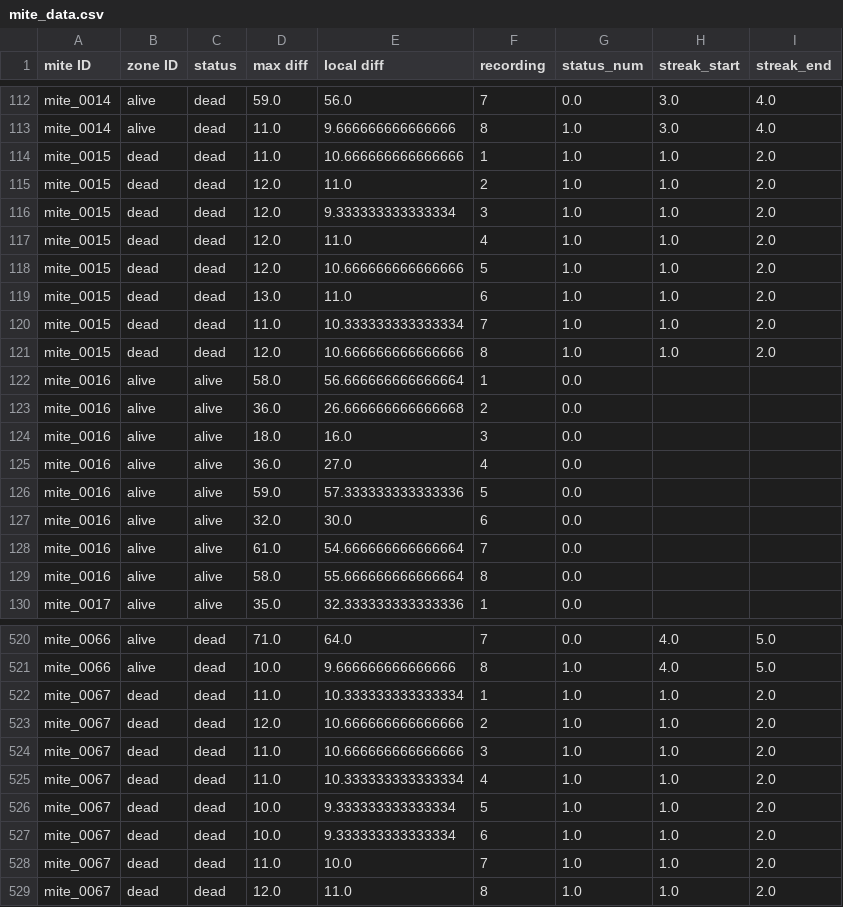
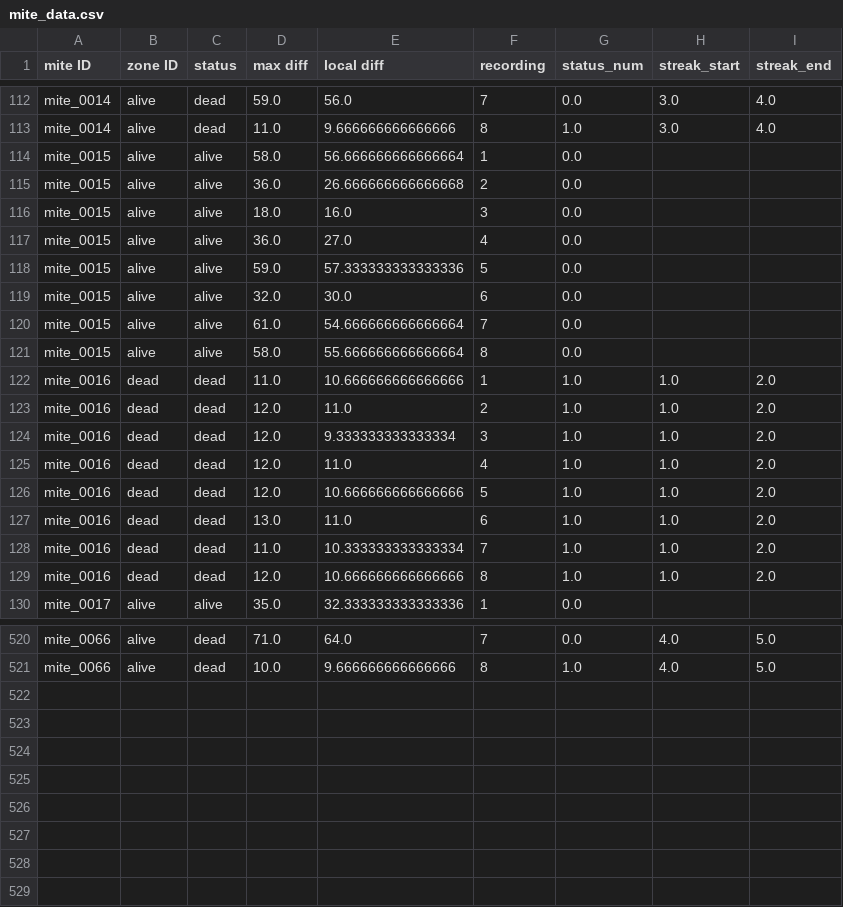
Before and after one commit to Mateo-Schaerer-Gonzalez/Agroscope_Varoa_detector, a CSV file: mite_data.csv, drawn as a sheet; only a part is shown, gaps mark what is left out; the diff covers the shown part only.

```diff
--- a/mite_data.csv
+++ b/mite_data.csv
@@ -113,18 +113,18 @@ mite_0014,alive,dead,59.0,56.0,7,0.0,3.0,4.0
 mite_0014,alive,dead,11.0,9.666666666666666,8,1.0,3.0,4.0
-mite_0015,dead,dead,11.0,10.666666666666666,1,1.0,1.0,2.0
-mite_0015,dead,dead,12.0,11.0,2,1.0,1.0,2.0
-mite_0015,dead,dead,12.0,9.333333333333334,3,1.0,1.0,2.0
-mite_0015,dead,dead,12.0,11.0,4,1.0,1.0,2.0
-mite_0015,dead,dead,12.0,10.666666666666666,5,1.0,1.0,2.0
-mite_0015,dead,dead,13.0,11.0,6,1.0,1.0,2.0
-mite_0015,dead,dead,11.0,10.333333333333334,7,1.0,1.0,2.0
-mite_0015,dead,dead,12.0,10.666666666666666,8,1.0,1.0,2.0
-mite_0016,alive,alive,58.0,56.666666666666664,1,0.0,,
-mite_0016,alive,alive,36.0,26.666666666666668,2,0.0,,
-mite_0016,alive,alive,18.0,16.0,3,0.0,,
-mite_0016,alive,alive,36.0,27.0,4,0.0,,
-mite_0016,alive,alive,59.0,57.333333333333336,5,0.0,,
-mite_0016,alive,alive,32.0,30.0,6,0.0,,
-mite_0016,alive,alive,61.0,54.666666666666664,7,0.0,,
-mite_0016,alive,alive,58.0,55.666666666666664,8,0.0,,
+mite_0015,alive,alive,58.0,56.666666666666664,1,0.0,,
+mite_0015,alive,alive,36.0,26.666666666666668,2,0.0,,
+mite_0015,alive,alive,18.0,16.0,3,0.0,,
+mite_0015,alive,alive,36.0,27.0,4,0.0,,
+mite_0015,alive,alive,59.0,57.333333333333336,5,0.0,,
+mite_0015,alive,alive,32.0,30.0,6,0.0,,
+mite_0015,alive,alive,61.0,54.666666666666664,7,0.0,,
+mite_0015,alive,alive,58.0,55.666666666666664,8,0.0,,
+mite_0016,dead,dead,11.0,10.666666666666666,1,1.0,1.0,2.0
+mite_0016,dead,dead,12.0,11.0,2,1.0,1.0,2.0
+mite_0016,dead,dead,12.0,9.333333333333334,3,1.0,1.0,2.0
+mite_0016,dead,dead,12.0,11.0,4,1.0,1.0,2.0
+mite_0016,dead,dead,12.0,10.666666666666666,5,1.0,1.0,2.0
+mite_0016,dead,dead,13.0,11.0,6,1.0,1.0,2.0
+mite_0016,dead,dead,11.0,10.333333333333334,7,1.0,1.0,2.0
+mite_0016,dead,dead,12.0,10.666666666666666,8,1.0,1.0,2.0
 mite_0017,alive,alive,35.0,32.333333333333336,1,0.0,,
@@ -521,9 +521 @@ mite_0066,alive,dead,71.0,64.0,7,0.0,4.0,5.0
 mite_0066,alive,dead,10.0,9.666666666666666,8,1.0,4.0,5.0
-mite_0067,dead,dead,11.0,10.333333333333334,1,1.0,1.0,2.0
-mite_0067,dead,dead,12.0,10.666666666666666,2,1.0,1.0,2.0
-mite_0067,dead,dead,11.0,10.666666666666666,3,1.0,1.0,2.0
-mite_0067,dead,dead,11.0,10.333333333333334,4,1.0,1.0,2.0
-mite_0067,dead,dead,10.0,9.333333333333334,5,1.0,1.0,2.0
-mite_0067,dead,dead,10.0,9.333333333333334,6,1.0,1.0,2.0
-mite_0067,dead,dead,11.0,10.0,7,1.0,1.0,2.0
-mite_0067,dead,dead,12.0,11.0,8,1.0,1.0,2.0
```
Also changed, not shown: 3 edited cells elsewhere in this file, mite_summary.csv, 4 other files.
